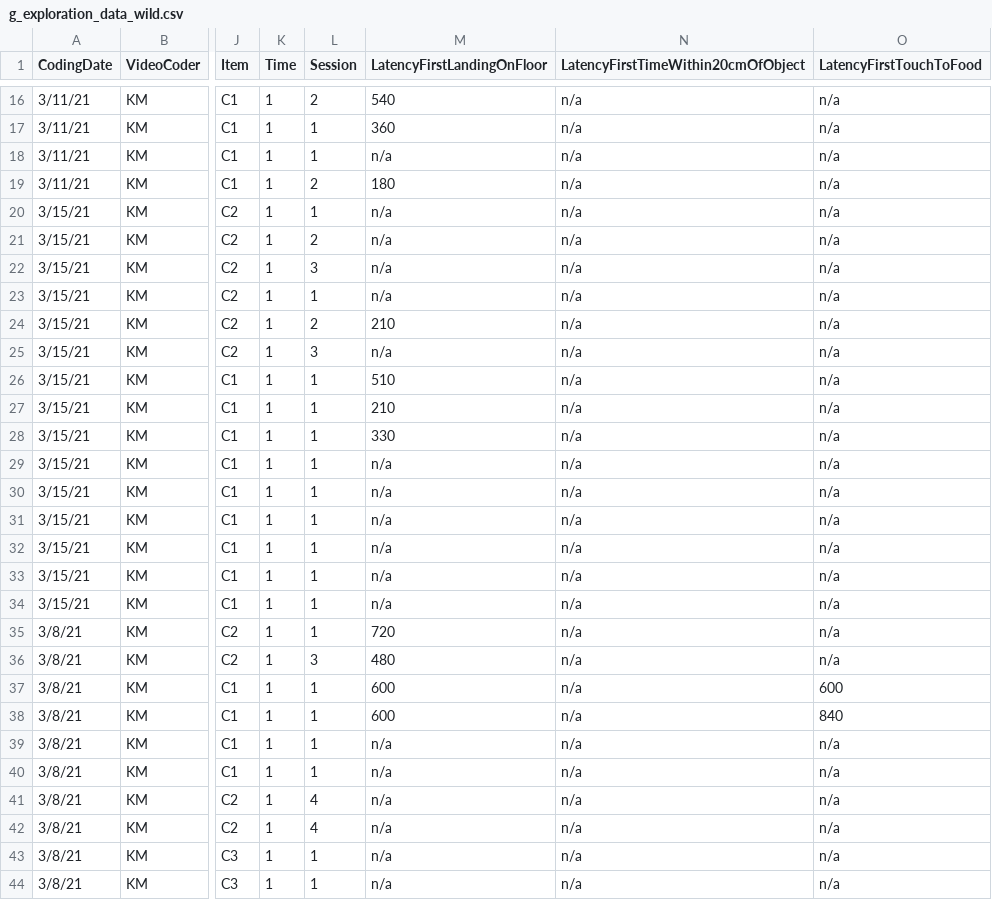
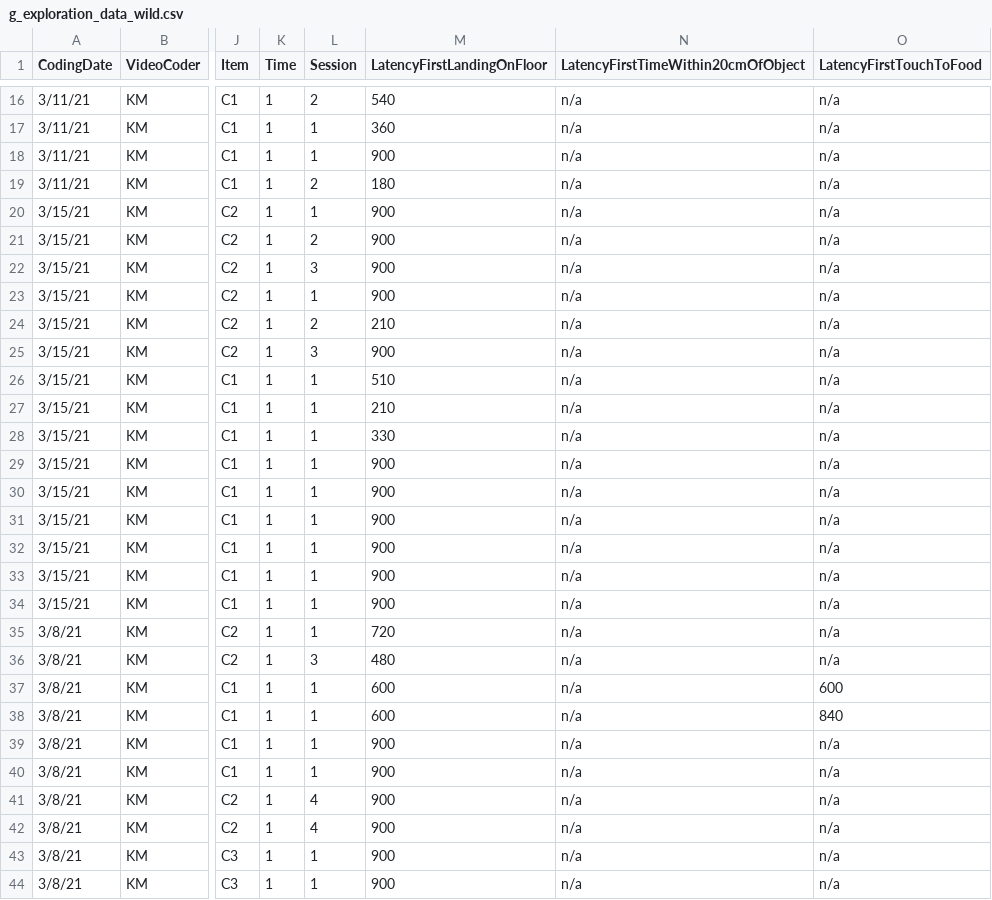
Before and after one commit to corinalogan/grackles, a CSV file: Files/Preregistrations/g_exploration_data_wild.csv, drawn as a sheet; only a part is shown, gaps mark what is left out; the diff covers the shown part only; the diff names each change by its address in the sheet, - before the commit and + after, or states it on an @@ line.

Commit message:
added same ceiling values for latency as aviary assays

```diff
--- a/Files/Preregistrations/g_exploration_data_wild.csv
+++ b/Files/Preregistrations/g_exploration_data_wild.csv
-M18 (LatencyFirstLandingOnFloor): n/a
+M18 (LatencyFirstLandingOnFloor): 900
-M20:M23 (LatencyFirstLandingOnFloor): n/a
+M20:M23 (LatencyFirstLandingOnFloor): 900
-M25 (LatencyFirstLandingOnFloor): n/a
+M25 (LatencyFirstLandingOnFloor): 900
-M29:M34 (LatencyFirstLandingOnFloor): n/a
+M29:M34 (LatencyFirstLandingOnFloor): 900
-M39:M44 (LatencyFirstLandingOnFloor): n/a
+M39:M44 (LatencyFirstLandingOnFloor): 900
```
Also changed, not shown: 6 edited cells elsewhere in this file.
